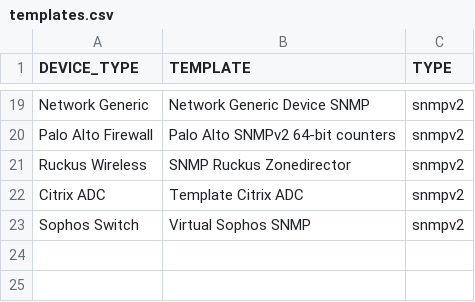
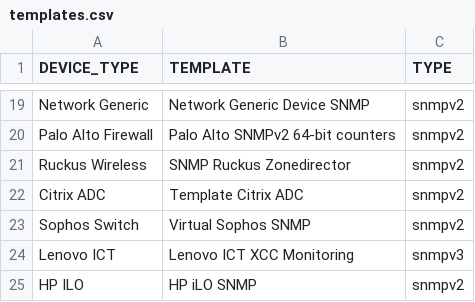
Before and after one commit to Duosis-Developer-Team/project-zabake, a CSV file: zabbix-migration/examples/templates.csv, drawn as a sheet; only a part is shown, gaps mark what is left out.

```diff
--- a/zabbix-migration/examples/templates.csv
+++ b/zabbix-migration/examples/templates.csv
@@ -23 +23,3 @@ Citrix ADC,Template Citrix ADC,snmpv2
 Sophos Switch,Virtual Sophos SNMP,snmpv2
+Lenovo ICT,Lenovo ICT XCC Monitoring,snmpv3
+HP ILO, HP iLO SNMP,snmpv2
```
Also changed, not shown: zabbix-migration/examples/hosts.csv.
